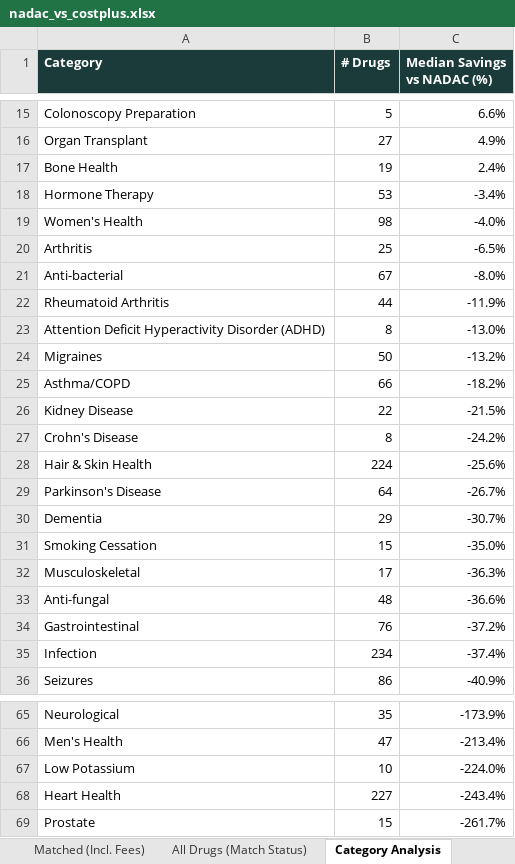
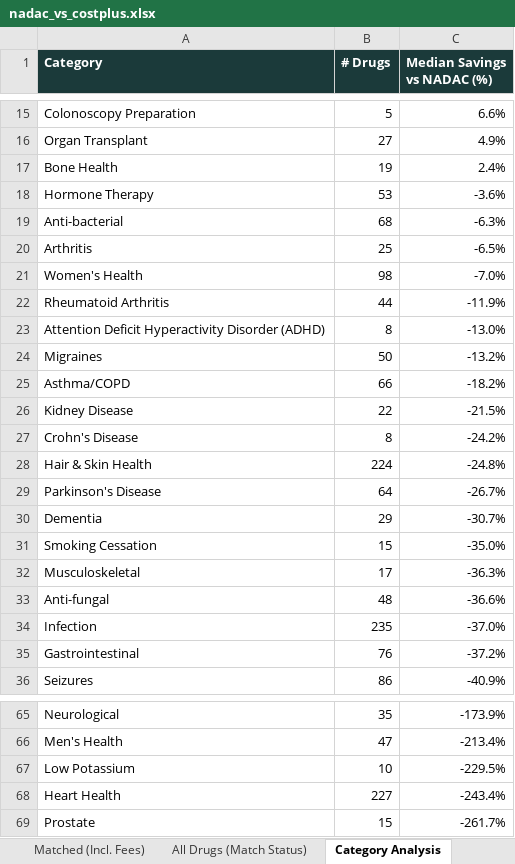
Before and after one commit to Thatonequant/MCCPDNADACNDC, an Excel workbook: docs/nadac_vs_costplus.xlsx, sheet Category Analysis, drawn as a sheet; only a part is shown, gaps mark what is left out; values as stored, in another font and other column widths than the file's, no borders; removed rows and columns are numbered as before the commit, all else as after; the diff names each change by its address in the sheet, - before the commit and + after, or states it on an @@ line.

```diff
--- a/docs/nadac_vs_costplus.xlsx (sheet Category Analysis)
+++ b/docs/nadac_vs_costplus.xlsx (sheet Category Analysis)
-C18 (Median Savings vs NADAC (%)): -3.4%
+C18 (Median Savings vs NADAC (%)): -3.6%
-row 19: Women's Health | 98 | -4.0%
+row 19: Anti-bacterial | 68 | -6.3%
-row 21: Anti-bacterial | 67 | -8.0%
+row 21: Women's Health | 98 | -7.0%
-C28 (Median Savings vs NADAC (%)): -25.6%
+C28 (Median Savings vs NADAC (%)): -24.8%
+row 34: Infection | 235 | -37.0%
-row 35: Infection | 234 | -37.4%
-C67 (Median Savings vs NADAC (%)): -224.0%
+C67 (Median Savings vs NADAC (%)): -229.5%
```
Also changed, not shown: sheet Matched (Incl. Fees), sheet All Drugs (Match Status), sheet PA Burden - Est. Retail (AWP), sheet Summary, 1 other file.
